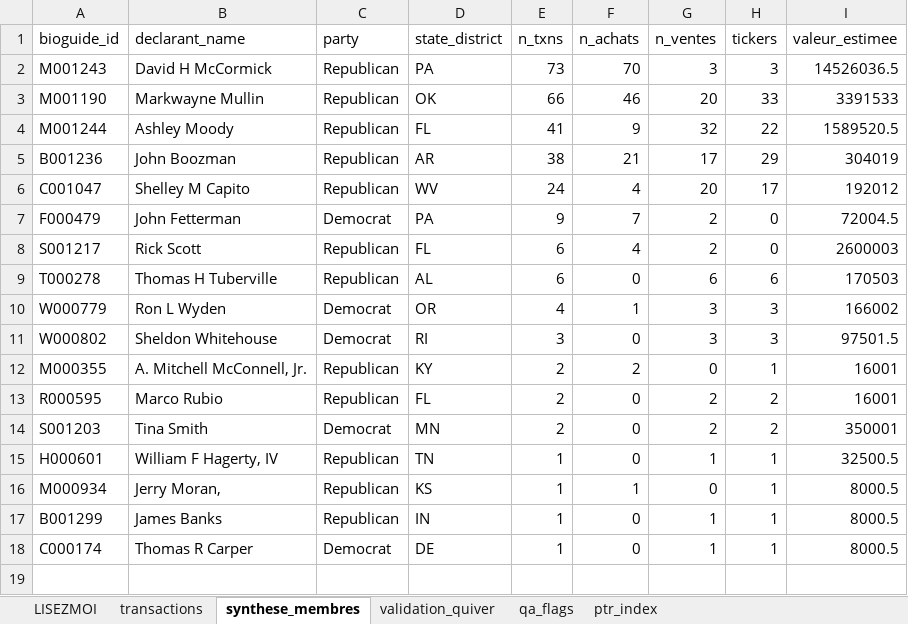
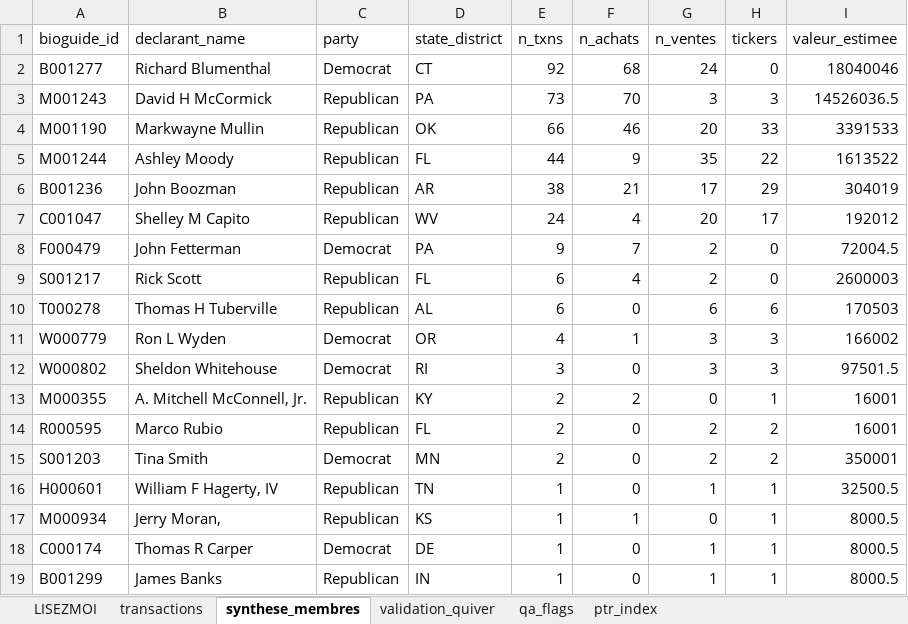
Before and after one commit to alicelmre2705/Congress-Trading-Signal, an Excel workbook: 1 SENAT/senat_2025_test/data_v1_senate/tables/senate_2025q1_FINAL.xlsx, sheet synthese_membres, drawn as a sheet; values as stored, in another font and other column widths than the file's, no borders; addresses are those after the commit; the diff names each change by its address in the sheet, - before the commit and + after, or states it on an @@ line.

```diff
--- a/1 SENAT/senat_2025_test/data_v1_senate/tables/senate_2025q1_FINAL.xlsx (sheet synthese_membres)
+++ b/1 SENAT/senat_2025_test/data_v1_senate/tables/senate_2025q1_FINAL.xlsx (sheet synthese_membres)
+row 2: B001277 | Richard Blumenthal | Democrat | CT | 92 | 68 | 24 | 0 | 18040046
-E5 (n_txns): 41
+E5 (n_txns): 44
-G5 (n_ventes): 32
+G5 (n_ventes): 35
-I5 (valeur_estimee): 1589520.5
+I5 (valeur_estimee): 1613522
```
Also changed, not shown: sheet transactions, sheet ptr_index, sheet validation_quiver, sheet LISEZMOI, 42 other files.
